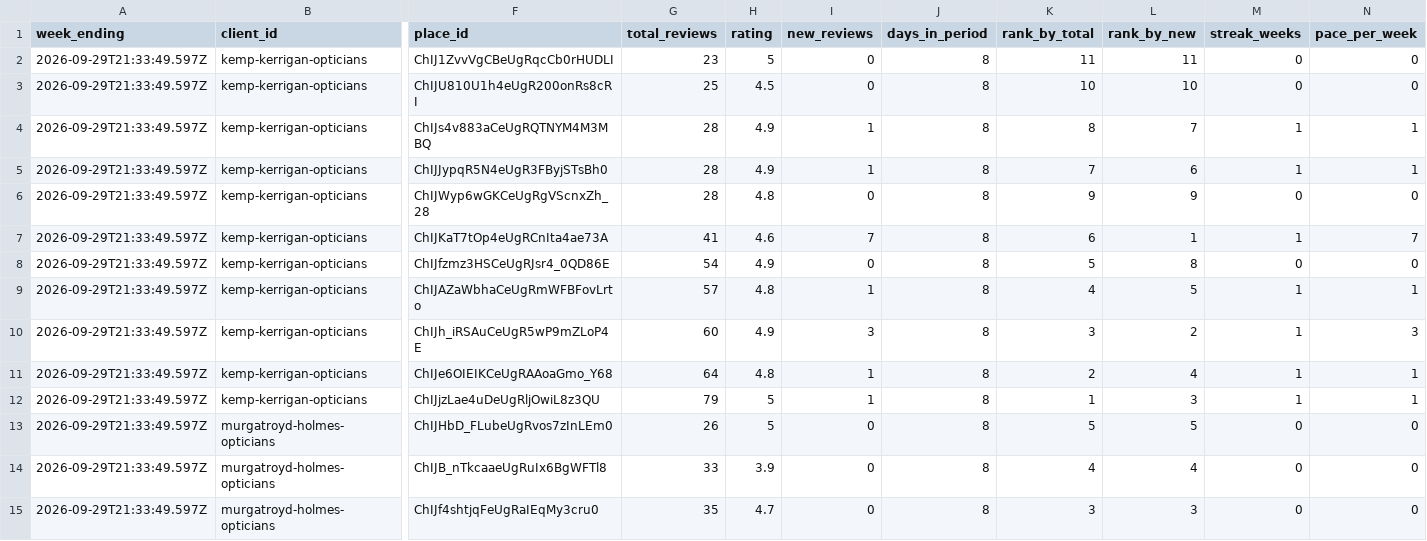
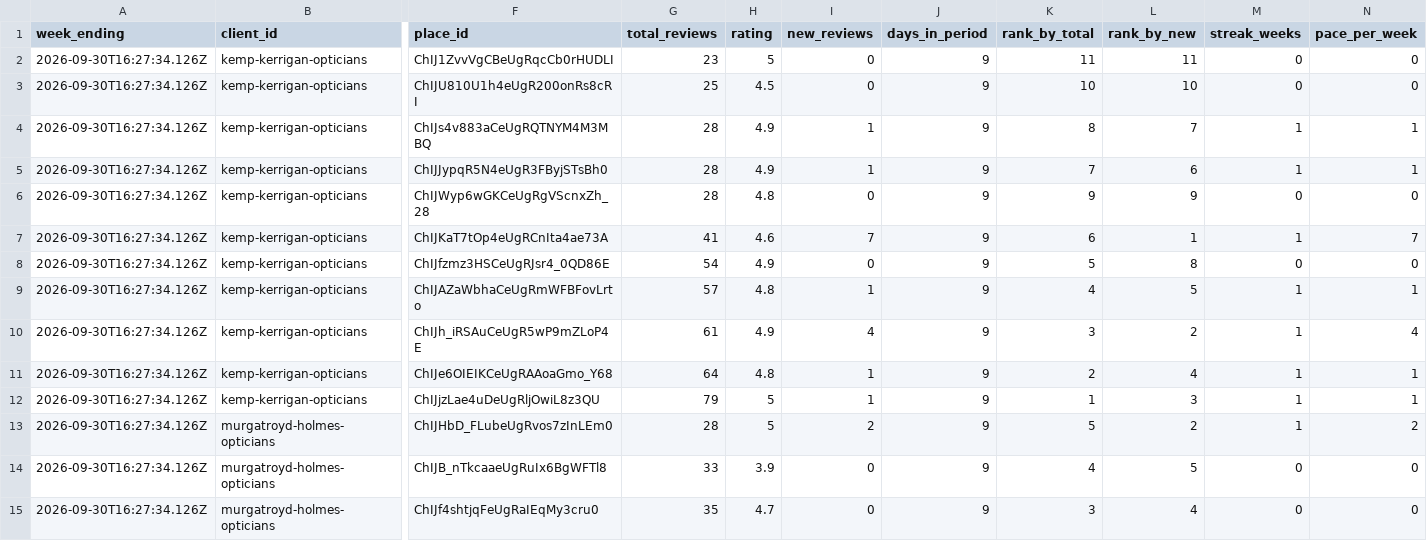
Before and after one commit to springviewmarketing/Claude-Code, a CSV file: review-tracker/reports/history.csv, drawn as a sheet; only a part is shown, gaps mark what is left out; the diff covers the shown part only; the diff names each change by its address in the sheet, - before the commit and + after, or states it on an @@ line.

```diff
--- a/review-tracker/reports/history.csv
+++ b/review-tracker/reports/history.csv
-A2:A15 (week_ending): 2026-09-29T21:33:49.597Z
+A2:A15 (week_ending): 2026-09-30T16:27:34.126Z
-J2:J15 (days_in_period): 8
+J2:J15 (days_in_period): 9
-G10 (total_reviews): 60
+G10 (total_reviews): 61
-I10 (new_reviews): 3
+I10 (new_reviews): 4
-N10 (pace_per_week): 3
+N10 (pace_per_week): 4
-G13 (total_reviews): 26
+G13 (total_reviews): 28
-I13 (new_reviews): 0
+I13 (new_reviews): 2
-L13 (rank_by_new): 5
+L13 (rank_by_new): 2
-M13 (streak_weeks): 0
+M13 (streak_weeks): 1
-N13 (pace_per_week): 0
+N13 (pace_per_week): 2
-L14 (rank_by_new): 4
+L14 (rank_by_new): 5
-L15 (rank_by_new): 3
+L15 (rank_by_new): 4
```
Also changed, not shown: 33 edited cells elsewhere in this file, 12 other files.
